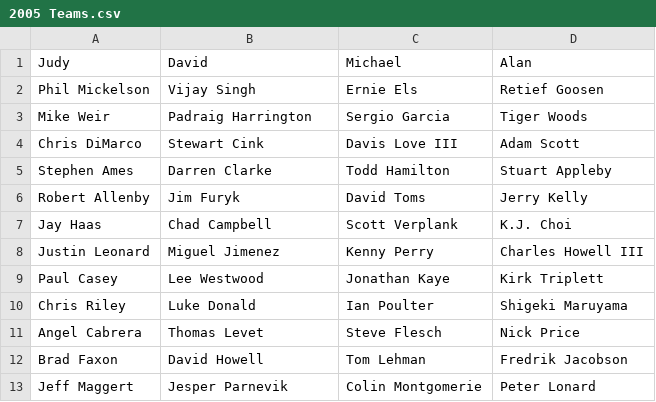
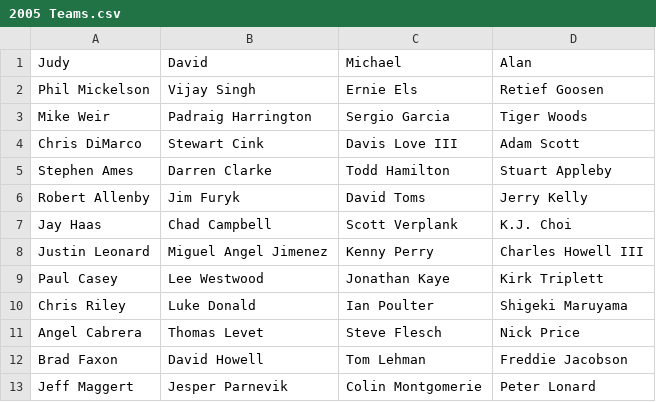
Before and after one commit to mfpage/majors-pool, a CSV file: teams/2005 Teams.csv, drawn as a sheet.

```diff
--- a/teams/2005 Teams.csv
+++ b/teams/2005 Teams.csv
@@ -7,3 +7,3 @@ Robert Allenby,Jim Furyk,David Toms,Jerry Kelly
 Jay Haas,Chad Campbell,Scott Verplank,K.J. Choi
-Justin Leonard,Miguel Jimenez,Kenny Perry,Charles Howell III
+Justin Leonard,Miguel Angel Jimenez,Kenny Perry,Charles Howell III
 Paul Casey,Lee Westwood,Jonathan Kaye,Kirk Triplett
@@ -11,3 +11,3 @@ Chris Riley,Luke Donald,Ian Poulter,Shigeki Maruyama
 Angel Cabrera,Thomas Levet,Steve Flesch,Nick Price
-Brad Faxon,David Howell,Tom Lehman,Fredrik Jacobson
+Brad Faxon,David Howell,Tom Lehman,Freddie Jacobson
 Jeff Maggert,Jesper Parnevik,Colin Montgomerie,Peter Lonard
```
Also changed, not shown: teams/2007 Teams.csv, teams/2009 Teams.csv, 12 other files.
